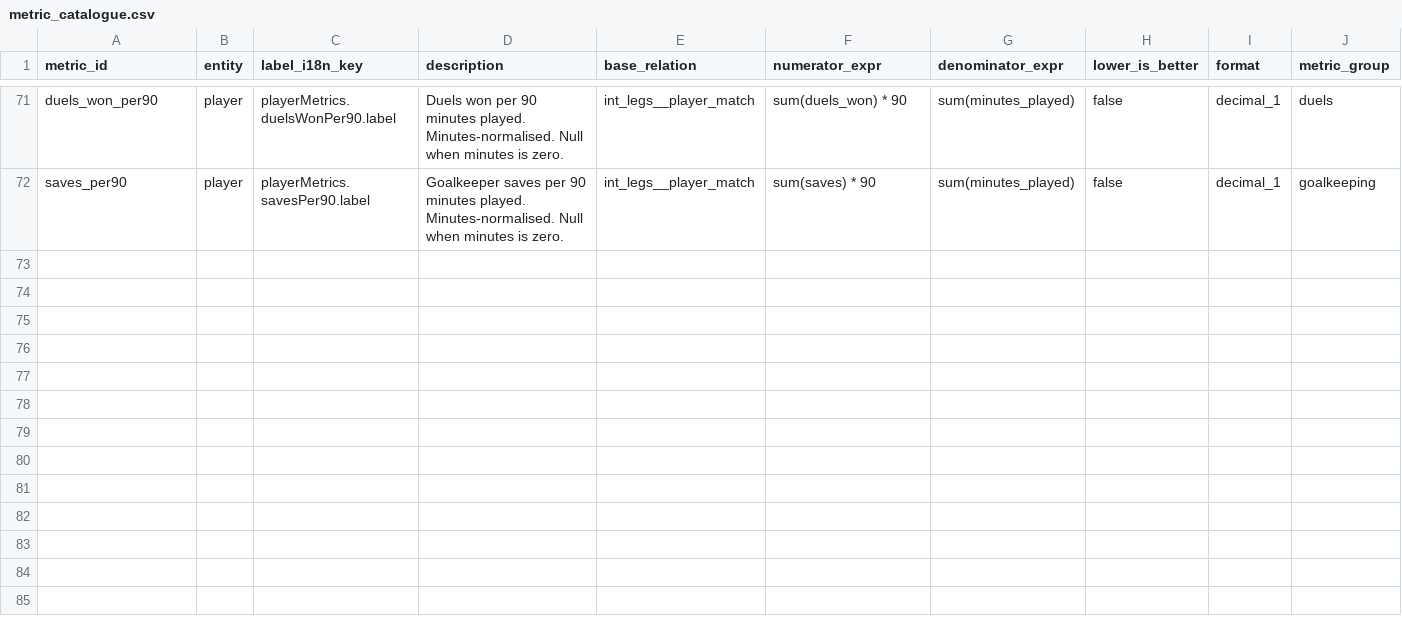
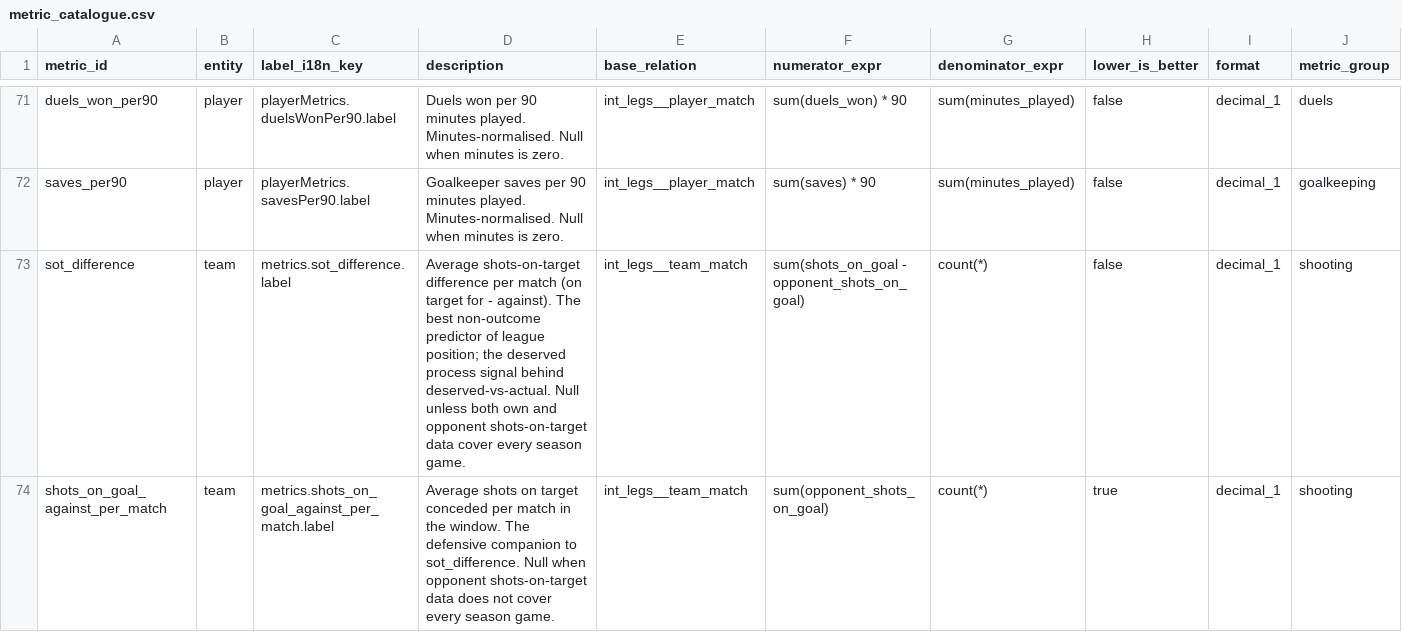
Before and after one commit to ramialfahham/football-data-pipeline, a CSV file: dbt_project/seeds/metric_catalogue.csv, drawn as a sheet; only a part is shown, gaps mark what is left out; rows hold the shown columns only; the diff covers the shown part only; the diff names each change by its address in the sheet, - before the commit and + after, or states it on an @@ line.

```diff
--- a/dbt_project/seeds/metric_catalogue.csv
+++ b/dbt_project/seeds/metric_catalogue.csv
+row 73: sot_difference | team | metrics.sot_difference.label | Average shots-on-target difference per match (on target for - against). The best non-outcome predictor of league position; the deserved process signal behind deserved-vs-actual. Null unless both own and opponent shots-on-target data cover every season game. | int_legs__team_match | sum(shots_on_goal - opponent_shots_on_goal) | count(*) | false | decimal_1 | shooting
+row 74: shots_on_goal_against_per_match | team | metrics.shots_on_goal_against_per_match.label | Average shots on target conceded per match in the window. The defensive companion to sot_difference. Null when opponent shots-on-target data does not cover every season game. | int_legs__team_match | sum(opponent_shots_on_goal) | count(*) | true | decimal_1 | shooting
```
Also changed, not shown: 2 added rows elsewhere in this file, 7 other files.
